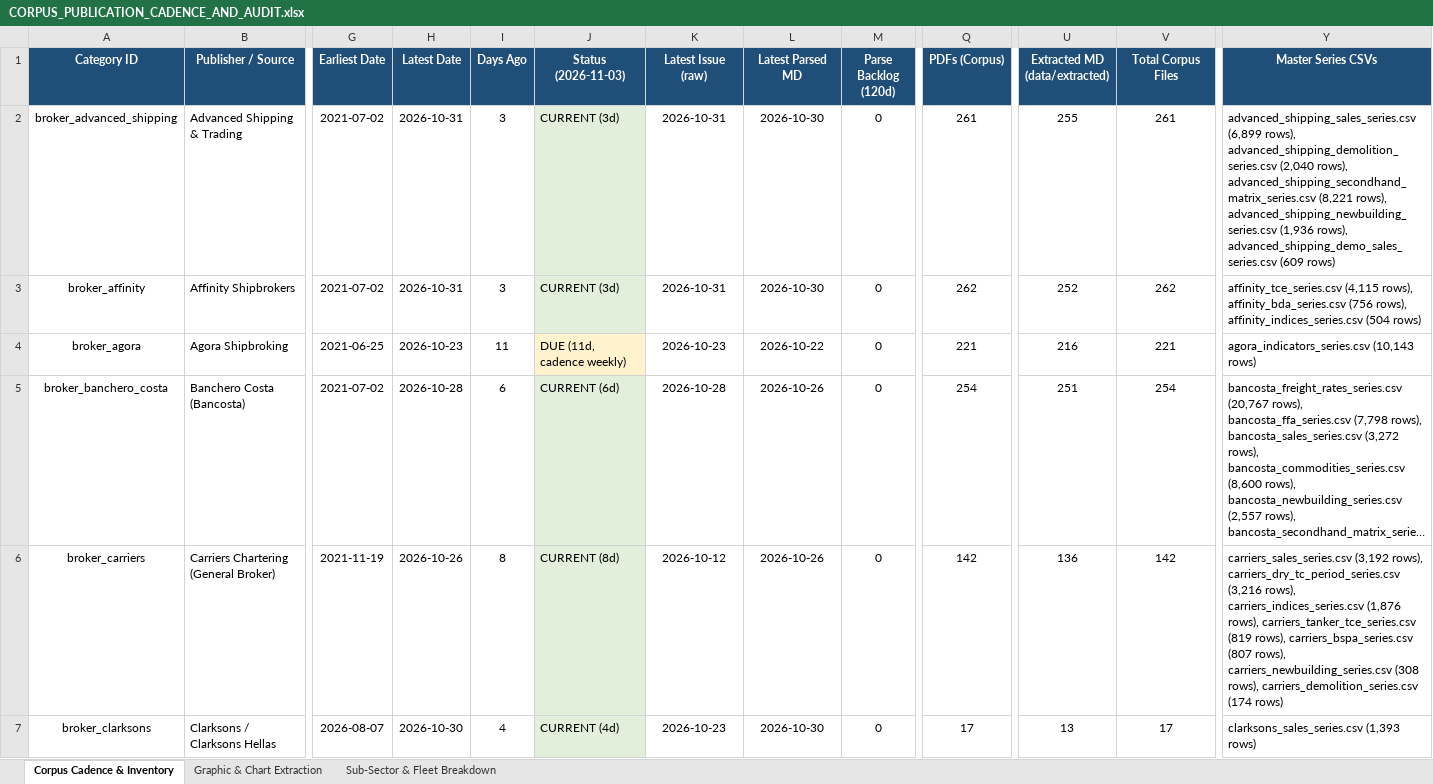
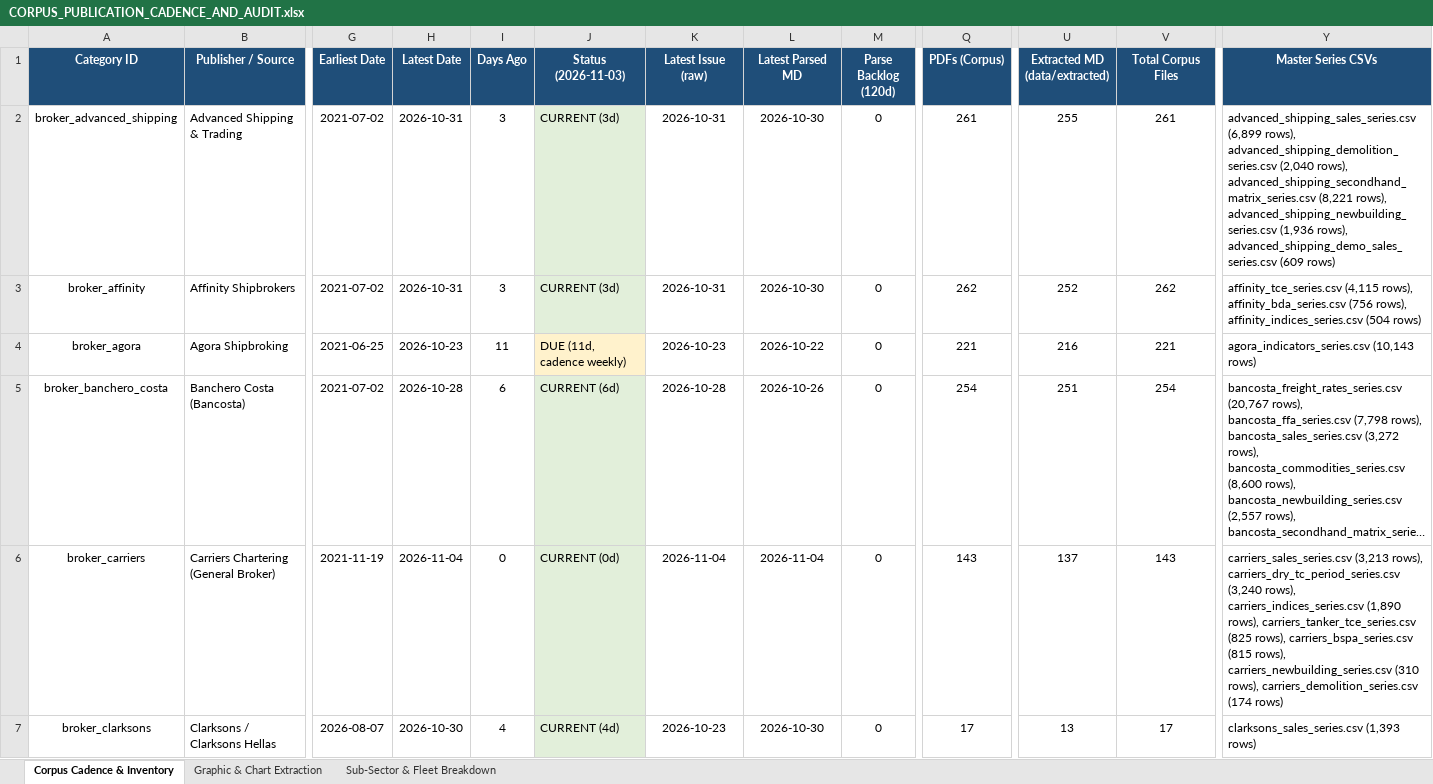
Before and after one commit to yieldchaser/Shipping, an Excel workbook: corpus/CORPUS_PUBLICATION_CADENCE_AND_AUDIT.xlsx, sheet Corpus Cadence & Inventory, drawn as a sheet; only a part is shown, gaps mark what is left out; long unchanged cells end in …; values as stored, in another font and other column widths than the file's, no borders; the diff covers the shown part only; the diff names each change by its address in the sheet, - before the commit and + after, or states it on an @@ line.

Commit message:
data(broker-reports): ingest weekly market reports and update cadence audit [skip ci]

```diff
--- a/corpus/CORPUS_PUBLICATION_CADENCE_AND_AUDIT.xlsx (sheet Corpus Cadence & Inventory)
+++ b/corpus/CORPUS_PUBLICATION_CADENCE_AND_AUDIT.xlsx (sheet Corpus Cadence & Inventory)
-H6 (Latest Date): 2026-10-26
+H6 (Latest Date): 2026-11-04
-I6 (Days Ago): 8
+I6 (Days Ago): 0
-J6 (Status (2026-11-03)): CURRENT (8d)
+J6 (Status (2026-11-03)): CURRENT (0d)
-K6 (Latest Issue (raw)): 2026-10-12
+K6 (Latest Issue (raw)): 2026-11-04
-L6 (Latest Parsed MD): 2026-10-26
+L6 (Latest Parsed MD): 2026-11-04
-Q6 (PDFs (Corpus)): 142
+Q6 (PDFs (Corpus)): 143
-U6 (Extracted MD (data/extracted)): 136
+U6 (Extracted MD (data/extracted)): 137
-V6 (Total Corpus Files): 142
+V6 (Total Corpus Files): 143
-Y6 (Master Series CSVs): carriers_sales_series.csv (3,192 rows), carriers_dry_tc_period_series.csv (3,216 rows), carriers_indices_series.csv (1,876 rows), carriers_tanker_tce_series.csv (819 rows), carriers_bspa_series.csv (807 rows), carriers_newbuilding_series.csv (308 rows), carriers_demolition_series.csv…
+Y6 (Master Series CSVs): carriers_sales_series.csv (3,213 rows), carriers_dry_tc_period_series.csv (3,240 rows), carriers_indices_series.csv (1,890 rows), carriers_tanker_tce_series.csv (825 rows), carriers_bspa_series.csv (815 rows), carriers_newbuilding_series.csv (310 rows), carriers_demolition_series.csv…
```
Also changed, not shown: 2 edited cells elsewhere in this sheet, data/extracted/series/corpus_publication_cadence_and_audit.xlsx, data/extracted/series/gibson_master_tanker_series.xlsx, 24 other files.
